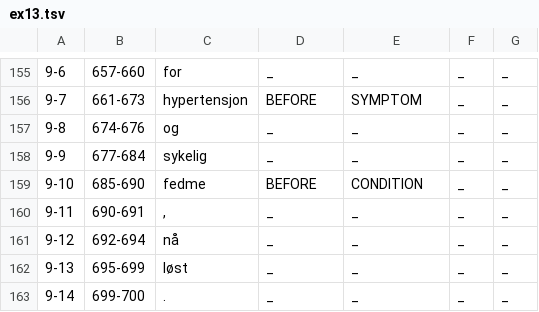
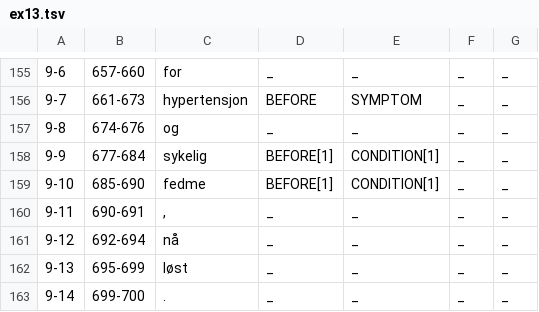
Before and after one commit to vyjur/master-project, a TSV file: data/annotated_MTSamples/ex13.tsv, drawn as a sheet; only a part is shown, gaps mark what is left out.

```diff
--- a/data/annotated_MTSamples/ex13.tsv
+++ b/data/annotated_MTSamples/ex13.tsv
@@ -157,4 +157,4 @@
 9-8	674-676	og	_	_	_	_	
-9-9	677-684	sykelig	_	_	_	_	
-9-10	685-690	fedme	BEFORE	CONDITION	_	_	
+9-9	677-684	sykelig	BEFORE[1]	CONDITION[1]	_	_	
+9-10	685-690	fedme	BEFORE[1]	CONDITION[1]	_	_	
 9-11	690-691	,	_	_	_	_	
```
Also changed, not shown: 5 other files.
